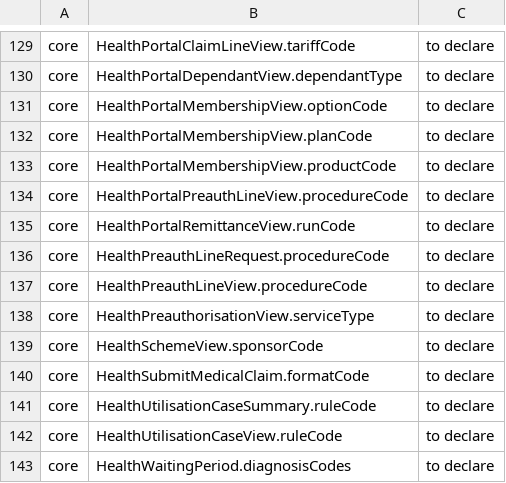
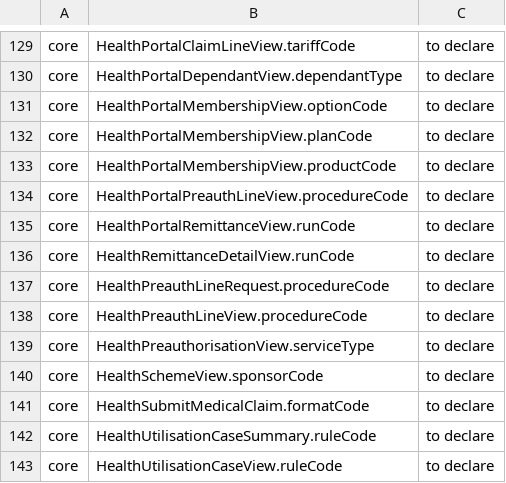
Before and after one commit to Babs76/insys, a TSV file: docs/api/code-field-allowances.tsv, drawn as a sheet; only a part is shown, gaps mark what is left out; the shorter side is filled out with more unchanged rows.

```diff
--- a/docs/api/code-field-allowances.tsv
+++ b/docs/api/code-field-allowances.tsv
@@ -135,2 +135,3 @@ core	HealthPortalPreauthLineView.procedureCode	to declare
 core	HealthPortalRemittanceView.runCode	to declare
+core	HealthRemittanceDetailView.runCode	to declare
 core	HealthPreauthLineRequest.procedureCode	to declare
```
Also changed, not shown: 7 other files.
